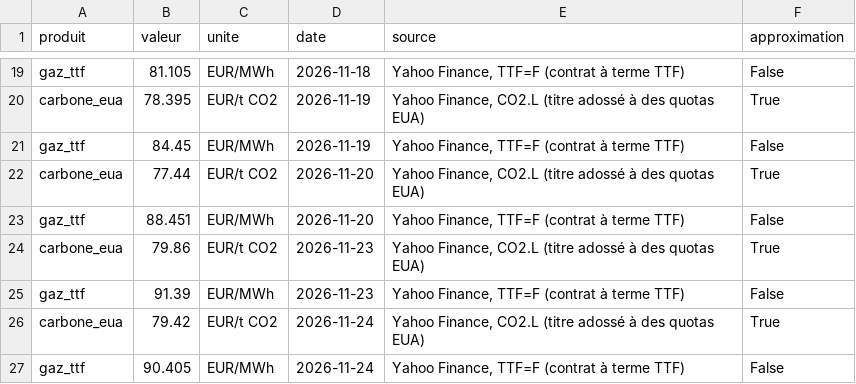
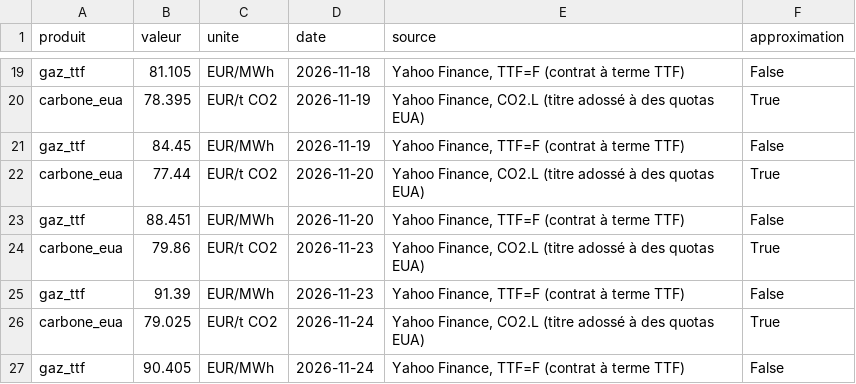
Before and after one commit to MaloRenoux/kaub, a CSV file: data/historique/prix_auto.csv, drawn as a sheet; only a part is shown, gaps mark what is left out.

```diff
--- a/data/historique/prix_auto.csv
+++ b/data/historique/prix_auto.csv
@@ -25,3 +25,3 @@ carbone_eua,79.86,EUR/t CO2,2026-11-23,"Yahoo Finance, CO2.L (titre adossé à d
 gaz_ttf,91.39,EUR/MWh,2026-11-23,"Yahoo Finance, TTF=F (contrat à terme TTF)",False
-carbone_eua,79.42,EUR/t CO2,2026-11-24,"Yahoo Finance, CO2.L (titre adossé à des quotas EUA)",True
+carbone_eua,79.025,EUR/t CO2,2026-11-24,"Yahoo Finance, CO2.L (titre adossé à des quotas EUA)",True
 gaz_ttf,90.405,EUR/MWh,2026-11-24,"Yahoo Finance, TTF=F (contrat à terme TTF)",False
```
Also changed, not shown: data/historique/pegelonline/DUISBURG-RUHRORT_W.csv, data/historique/pegelonline/KAUB_W.csv.
